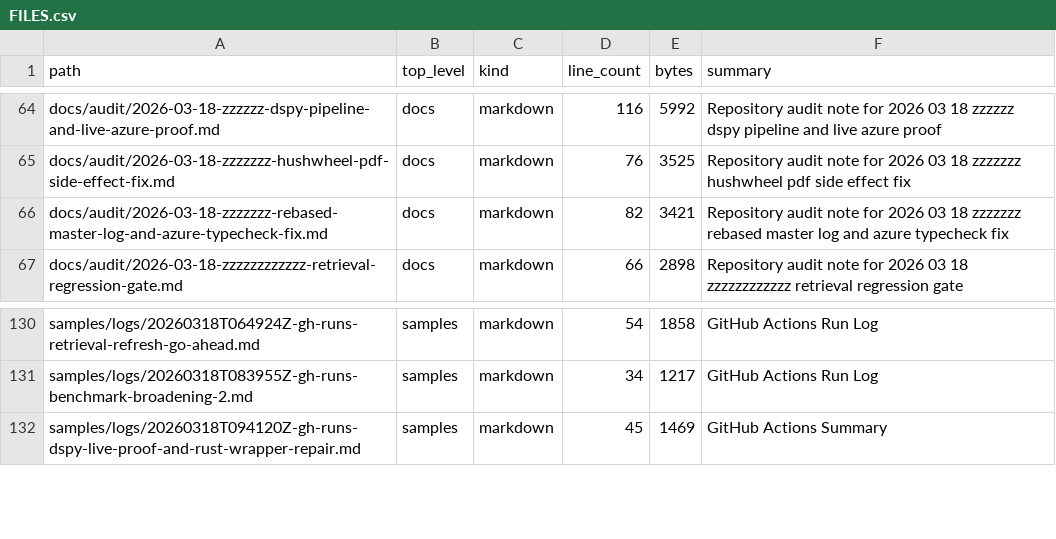
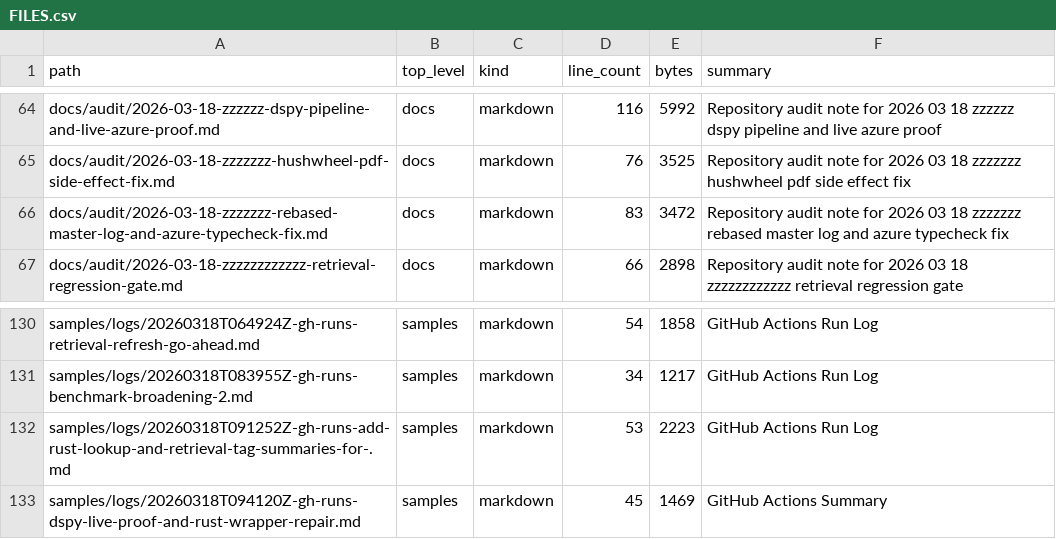
Before and after one commit to realagiorganization/dspy_rag_in_repo_docs_and_impl1, a CSV file: FILES.csv, drawn as a sheet; only a part is shown, gaps mark what is left out.

```diff
--- a/FILES.csv
+++ b/FILES.csv
@@ -65,3 +65,3 @@ docs/audit/2026-03-18-zzzzzz-dspy-pipeline-and-live-azure-proof.md,docs,markdown
 docs/audit/2026-03-18-zzzzzzz-hushwheel-pdf-side-effect-fix.md,docs,markdown,76,3525,Repository audit note for 2026 03 18 zzzzzzz hushwheel pdf side effect fix
-docs/audit/2026-03-18-zzzzzzz-rebased-master-log-and-azure-typecheck-fix.md,docs,markdown,82,3421,Repository audit note for 2026 03 18 zzzzzzz rebased master log and azure typecheck fix
+docs/audit/2026-03-18-zzzzzzz-rebased-master-log-and-azure-typecheck-fix.md,docs,markdown,83,3472,Repository audit note for 2026 03 18 zzzzzzz rebased master log and azure typecheck fix
 docs/audit/2026-03-18-zzzzzzzzzzzz-retrieval-regression-gate.md,docs,markdown,66,2898,Repository audit note for 2026 03 18 zzzzzzzzzzzz retrieval regression gate
@@ -131,2 +131,3 @@ samples/logs/20260318T064924Z-gh-runs-retrieval-refresh-go-ahead.md,samples,mark
 samples/logs/20260318T083955Z-gh-runs-benchmark-broadening-2.md,samples,markdown,34,1217,GitHub Actions Run Log
+samples/logs/20260318T091252Z-gh-runs-add-rust-lookup-and-retrieval-tag-summaries-for-.md,samples,markdown,53,2223,GitHub Actions Run Log
 samples/logs/20260318T094120Z-gh-runs-dspy-live-proof-and-rust-wrapper-repair.md,samples,markdown,45,1469,GitHub Actions Summary
```
Also changed, not shown: 2 other files.
